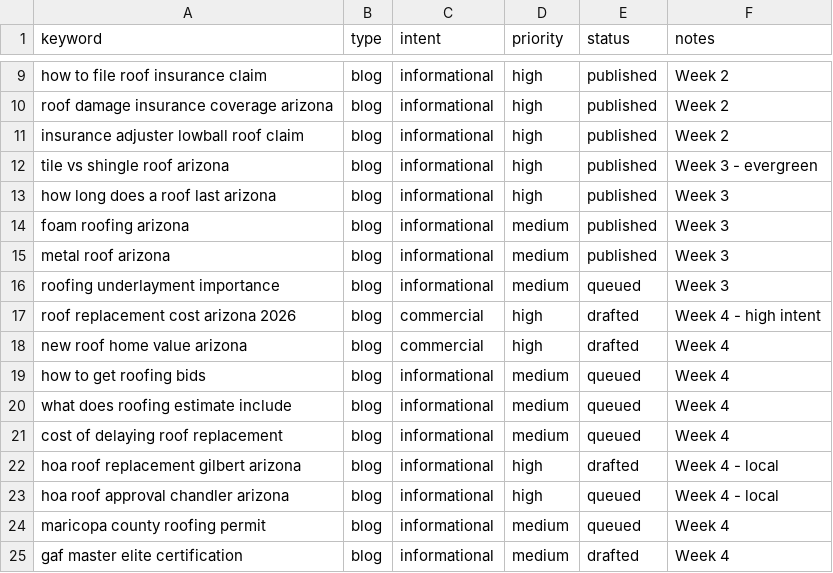
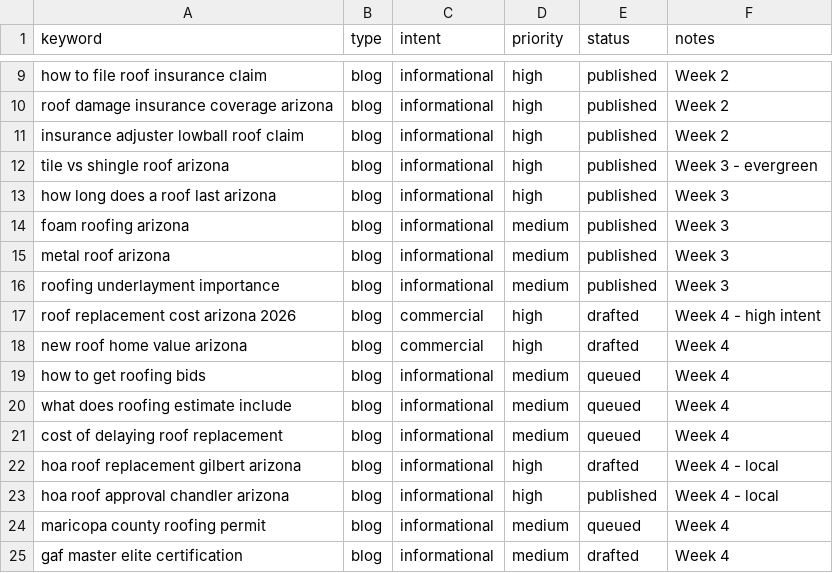
Before and after one commit to jheraundunlap503/roof-install-net, a CSV file: keywords.csv, drawn as a sheet; only a part is shown, gaps mark what is left out.

```diff
--- a/keywords.csv
+++ b/keywords.csv
@@ -15,3 +15,3 @@ foam roofing arizona,blog,informational,medium,published,Week 3
 metal roof arizona,blog,informational,medium,published,Week 3
-roofing underlayment importance,blog,informational,medium,queued,Week 3
+roofing underlayment importance,blog,informational,medium,published,Week 3
 roof replacement cost arizona 2026,blog,commercial,high,drafted,Week 4 - high intent
@@ -22,3 +22,3 @@ cost of delaying roof replacement,blog,informational,medium,queued,Week 4
 hoa roof replacement gilbert arizona,blog,informational,high,drafted,Week 4 - local
-hoa roof approval chandler arizona,blog,informational,high,queued,Week 4 - local
+hoa roof approval chandler arizona,blog,informational,high,published,Week 4 - local
 maricopa county roofing permit,blog,informational,medium,queued,Week 4
```
Also changed, not shown: 2 other files.
